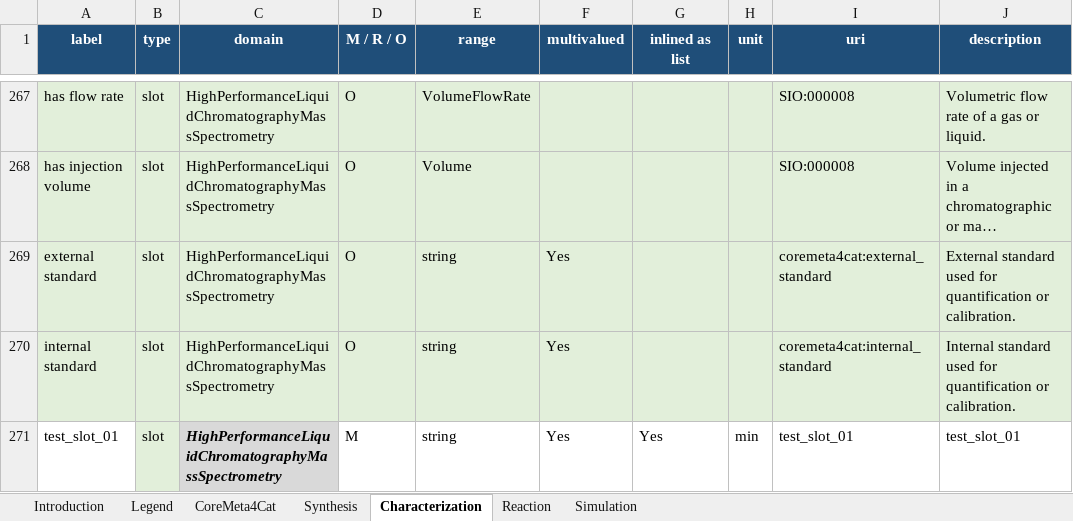
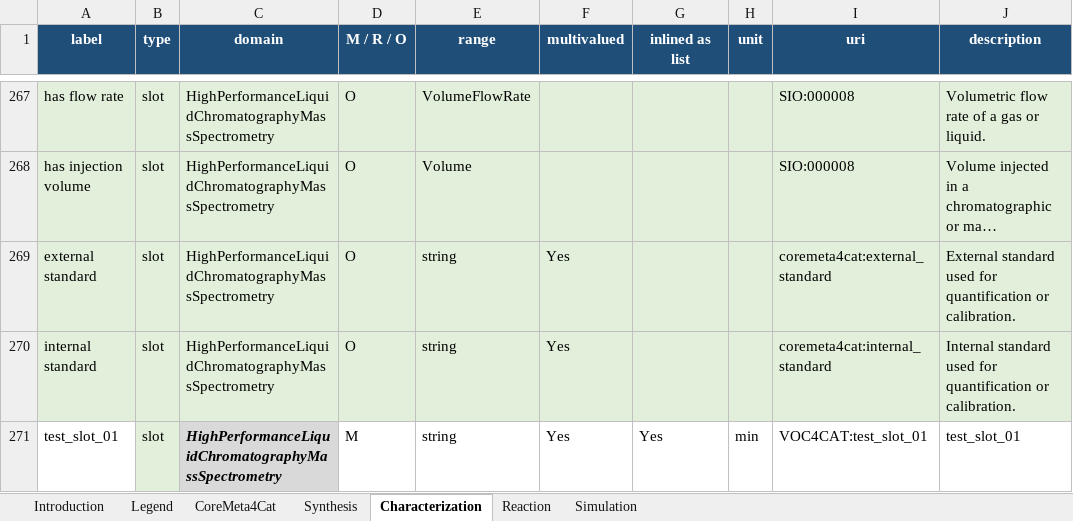
Before and after one commit to mvoelken-hub/CoreMeta4Cat, an Excel workbook: inbox/coremeta4cat_vocabulary.xlsx, sheet Characterization, drawn as a sheet; only a part is shown, gaps mark what is left out; long unchanged cells end in …; values as stored, in another font and other column widths than the file's, no borders; the diff names each change by its address in the sheet, - before the commit and + after, or states it on an @@ line.

```diff
--- a/inbox/coremeta4cat_vocabulary.xlsx (sheet Characterization)
+++ b/inbox/coremeta4cat_vocabulary.xlsx (sheet Characterization)
-I271 (uri): test_slot_01
+I271 (uri): VOC4CAT:test_slot_01
```
Also changed, not shown: sheet Reaction.
